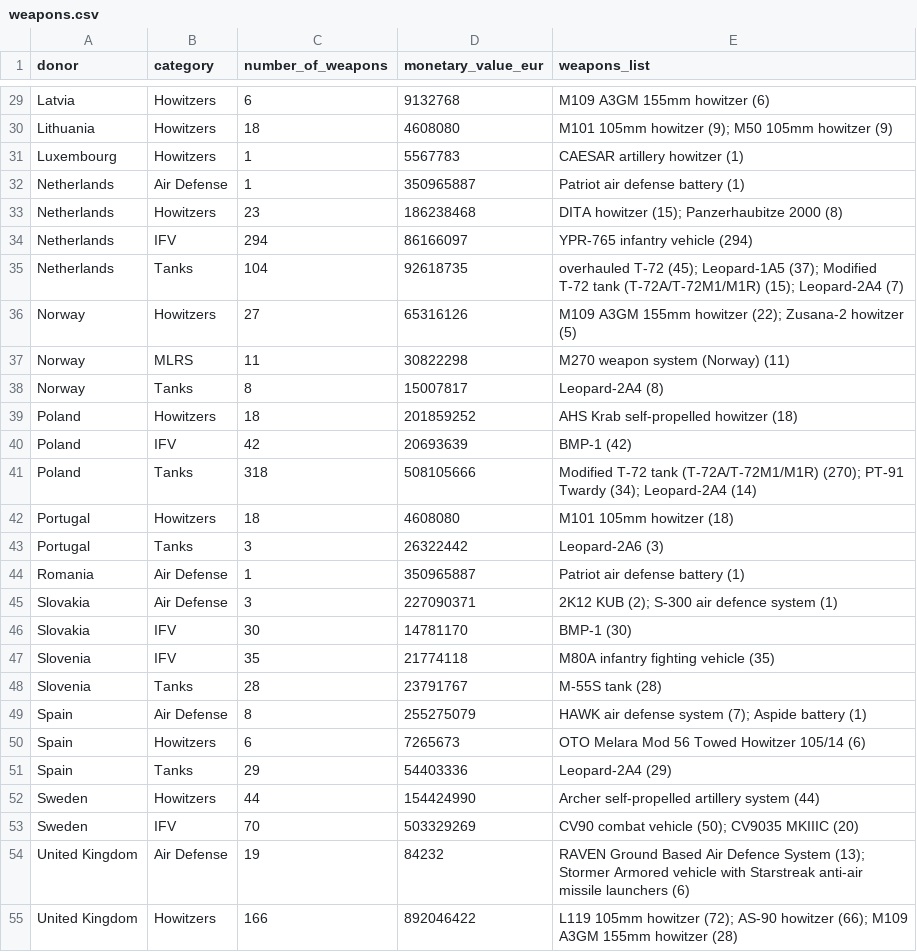
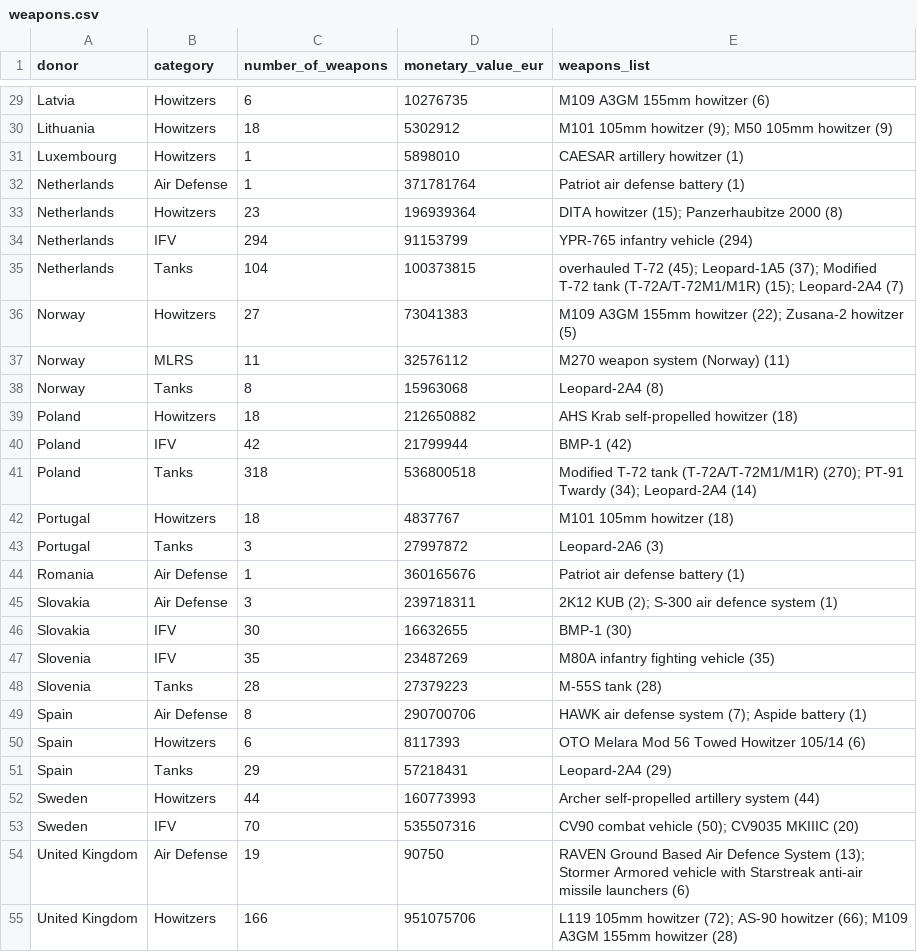
Before and after one commit to UkraineSupportTrackerWebsite/ukraine-support-tracker, a CSV file: data/weapons.csv, drawn as a sheet; only a part is shown, gaps mark what is left out; the diff covers the shown part only.

```diff
--- a/data/weapons.csv
+++ b/data/weapons.csv
@@ -29,27 +29,27 @@
-"Latvia","Howitzers",6,9132768,"M109 A3GM 155mm howitzer (6)"
-"Lithuania","Howitzers",18,4608080,"M101 105mm howitzer (9); M50 105mm howitzer (9)"
-"Luxembourg","Howitzers",1,5567783,"CAESAR artillery howitzer (1)"
-"Netherlands","Air Defense",1,350965887,"Patriot air defense battery (1)"
-"Netherlands","Howitzers",23,186238468,"DITA howitzer (15); Panzerhaubitze 2000 (8)"
-"Netherlands","IFV",294,86166097,"YPR-765 infantry vehicle (294)"
-"Netherlands","Tanks",104,92618735,"overhauled T-72 (45); Leopard-1A5 (37); Modified T-72 tank (T-72A/T-72M1/M1R) (15); Leopard-2A4 (7)"
-"Norway","Howitzers",27,65316126,"M109 A3GM 155mm howitzer (22); Zusana-2 howitzer (5)"
-"Norway","MLRS",11,30822298,"M270 weapon system (Norway) (11)"
-"Norway","Tanks",8,15007817,"Leopard-2A4 (8)"
-"Poland","Howitzers",18,201859252,"AHS Krab self-propelled howitzer (18)"
-"Poland","IFV",42,20693639,"BMP-1 (42)"
-"Poland","Tanks",318,508105666,"Modified T-72 tank (T-72A/T-72M1/M1R) (270); PT-91 Twardy (34); Leopard-2A4 (14)"
-"Portugal","Howitzers",18,4608080,"M101 105mm howitzer (18)"
-"Portugal","Tanks",3,26322442,"Leopard-2A6 (3)"
-"Romania","Air Defense",1,350965887,"Patriot air defense battery (1)"
-"Slovakia","Air Defense",3,227090371,"2K12 KUB (2); S-300 air defence system (1)"
-"Slovakia","IFV",30,14781170,"BMP-1 (30)"
-"Slovenia","IFV",35,21774118,"M80A infantry fighting vehicle (35)"
-"Slovenia","Tanks",28,23791767,"M-55S tank (28)"
-"Spain","Air Defense",8,255275079,"HAWK air defense system (7); Aspide battery (1)"
-"Spain","Howitzers",6,7265673,"OTO Melara Mod 56 Towed Howitzer 105/14 (6)"
-"Spain","Tanks",29,54403336,"Leopard-2A4 (29)"
-"Sweden","Howitzers",44,154424990,"Archer self-propelled artillery system (44)"
-"Sweden","IFV",70,503329269,"CV90 combat vehicle (50); CV9035 MKIIIC (20)"
-"United Kingdom","Air Defense",19,84232,"RAVEN Ground Based Air Defence System (13); Stormer Armored vehicle with Starstreak anti-air missile launchers (6)"
-"United Kingdom","Howitzers",166,892046422,"L119 105mm howitzer (72); AS-90 howitzer (66); M109 A3GM 155mm howitzer (28)"
+"Latvia","Howitzers",6,10276735,"M109 A3GM 155mm howitzer (6)"
+"Lithuania","Howitzers",18,5302912,"M101 105mm howitzer (9); M50 105mm howitzer (9)"
+"Luxembourg","Howitzers",1,5898010,"CAESAR artillery howitzer (1)"
+"Netherlands","Air Defense",1,371781764,"Patriot air defense battery (1)"
+"Netherlands","Howitzers",23,196939364,"DITA howitzer (15); Panzerhaubitze 2000 (8)"
+"Netherlands","IFV",294,91153799,"YPR-765 infantry vehicle (294)"
+"Netherlands","Tanks",104,100373815,"overhauled T-72 (45); Leopard-1A5 (37); Modified T-72 tank (T-72A/T-72M1/M1R) (15); Leopard-2A4 (7)"
+"Norway","Howitzers",27,73041383,"M109 A3GM 155mm howitzer (22); Zusana-2 howitzer (5)"
+"Norway","MLRS",11,32576112,"M270 weapon system (Norway) (11)"
+"Norway","Tanks",8,15963068,"Leopard-2A4 (8)"
+"Poland","Howitzers",18,212650882,"AHS Krab self-propelled howitzer (18)"
+"Poland","IFV",42,21799944,"BMP-1 (42)"
+"Poland","Tanks",318,536800518,"Modified T-72 tank (T-72A/T-72M1/M1R) (270); PT-91 Twardy (34); Leopard-2A4 (14)"
+"Portugal","Howitzers",18,4837767,"M101 105mm howitzer (18)"
+"Portugal","Tanks",3,27997872,"Leopard-2A6 (3)"
+"Romania","Air Defense",1,360165676,"Patriot air defense battery (1)"
+"Slovakia","Air Defense",3,239718311,"2K12 KUB (2); S-300 air defence system (1)"
+"Slovakia","IFV",30,16632655,"BMP-1 (30)"
+"Slovenia","IFV",35,23487269,"M80A infantry fighting vehicle (35)"
+"Slovenia","Tanks",28,27379223,"M-55S tank (28)"
+"Spain","Air Defense",8,290700706,"HAWK air defense system (7); Aspide battery (1)"
+"Spain","Howitzers",6,8117393,"OTO Melara Mod 56 Towed Howitzer 105/14 (6)"
+"Spain","Tanks",29,57218431,"Leopard-2A4 (29)"
+"Sweden","Howitzers",44,160773993,"Archer self-propelled artillery system (44)"
+"Sweden","IFV",70,535507316,"CV90 combat vehicle (50); CV9035 MKIIIC (20)"
+"United Kingdom","Air Defense",19,90750,"RAVEN Ground Based Air Defence System (13); Stormer Armored vehicle with Starstreak anti-air missile launchers (6)"
+"United Kingdom","Howitzers",166,951075706,"L119 105mm howitzer (72); AS-90 howitzer (66); M109 A3GM 155mm howitzer (28)"
```
Also changed, not shown: 34 edited cells elsewhere in this file, data/data_explorer.csv, data/total_allocations.csv, 11 other files.
